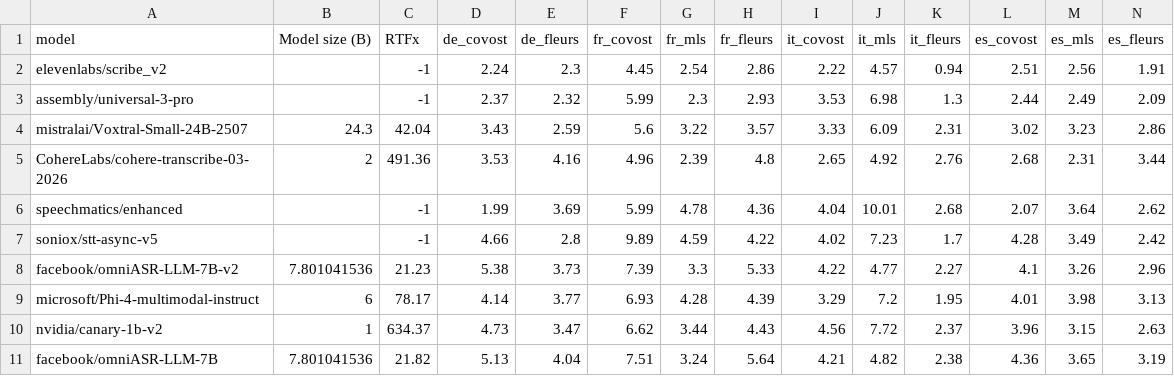
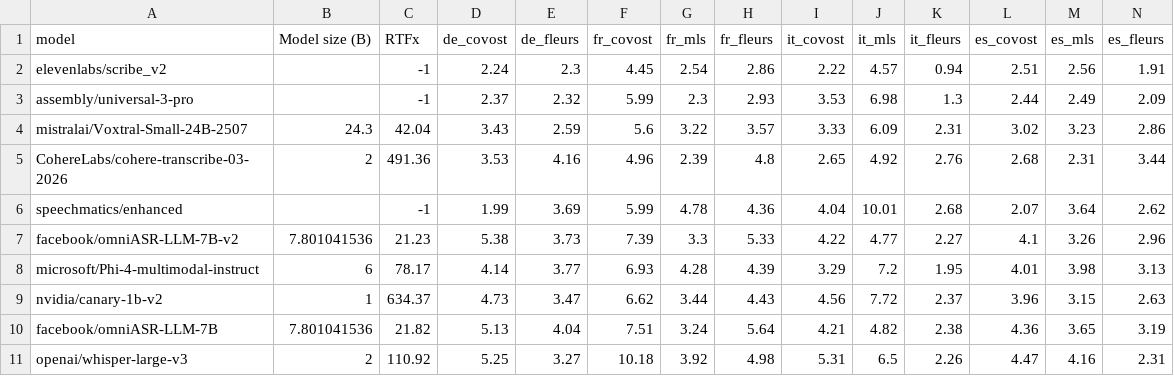
Before and after one commit to huggingface/open_asr_leaderboard, a CSV file: scripts/data/multilingual.csv, drawn as a sheet; only a part is shown; the shorter side is filled out with more unchanged rows; rows hold the shown columns only; the diff names each change by its address in the sheet, - before the commit and + after, or states it on an @@ line.

Commit message:
Limit Soniox submission to current workflow

```diff
--- a/scripts/data/multilingual.csv
+++ b/scripts/data/multilingual.csv
-row 7: soniox/stt-async-v5 |  | -1 | 4.66 | 2.8 | 9.89 | 4.59 | 4.22 | 4.02 | 7.23 | 1.7 | 4.28 | 3.49 | 2.42
```
Also changed, not shown: 8 other files.
